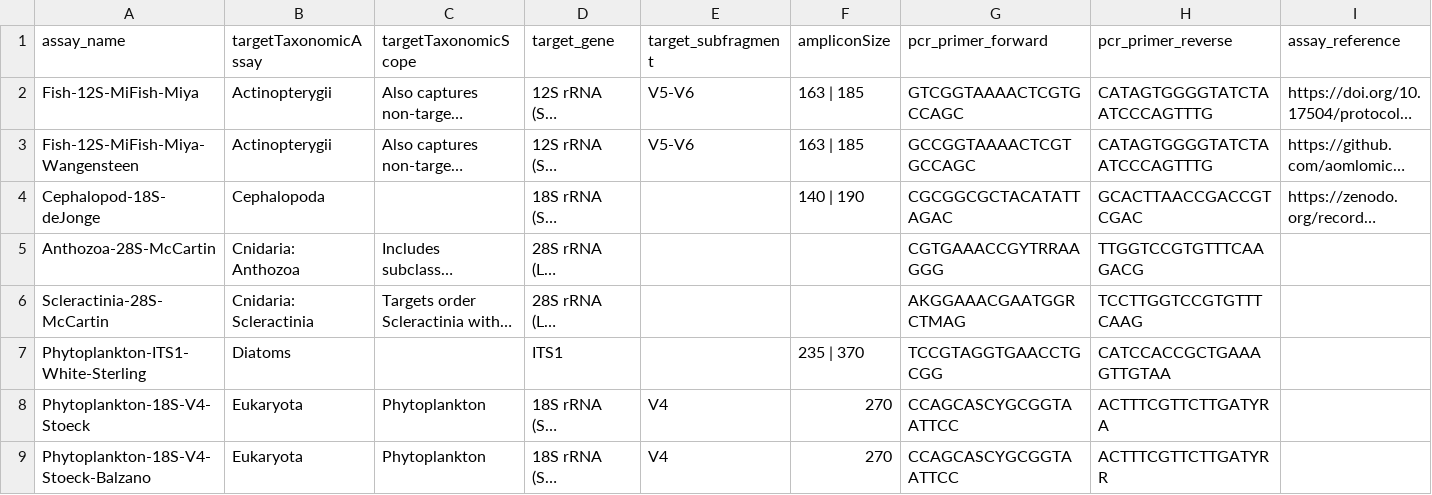
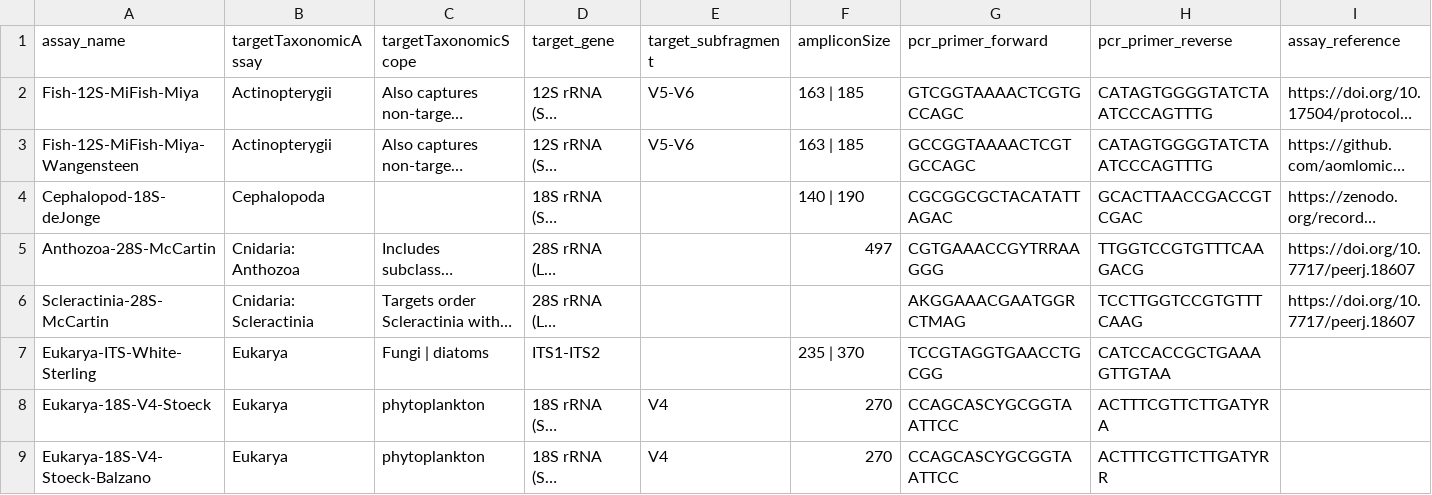
Before and after one commit to lukenoaa/noaa-omics-primers, a TSV file: metabarcoding_assays.tsv, drawn as a sheet; only a part is shown; long unchanged cells end in …; the diff covers the shown part only; the diff names each change by its address in the sheet, - before the commit and + after, or states it on an @@ line.

Commit message:
formatting and references

```diff
--- a/metabarcoding_assays.tsv
+++ b/metabarcoding_assays.tsv
-F5 (ampliconSize): (empty)
+F5 (ampliconSize): 497
-I5:I6 (assay_reference): (empty)
+I5:I6 (assay_reference): https://doi.org/10.7717/peerj.18607
-A7 (assay_name): Phytoplankton-ITS1-White-Sterling
+A7 (assay_name): Eukarya-ITS-White-Sterling
-B7 (targetTaxonomicAssay): Diatoms
+B7 (targetTaxonomicAssay): Eukarya
-C7 (targetTaxonomicScope): (empty)
+C7 (targetTaxonomicScope): Fungi | diatoms
-D7 (target_gene): ITS1
+D7 (target_gene): ITS1-ITS2
-A8 (assay_name): Phytoplankton-18S-V4-Stoeck
+A8 (assay_name): Eukarya-18S-V4-Stoeck
-B8:B9 (targetTaxonomicAssay): Eukaryota
+B8:B9 (targetTaxonomicAssay): Eukarya
-C8:C9 (targetTaxonomicScope): Phytoplankton
+C8:C9 (targetTaxonomicScope): phytoplankton
-A9 (assay_name): Phytoplankton-18S-V4-Stoeck-Balzano
+A9 (assay_name): Eukarya-18S-V4-Stoeck-Balzano
```
Also changed, not shown: 2 added rows, 2 removed rows and 12 edited cells elsewhere in this file, metabarcoding_primers.tsv.
